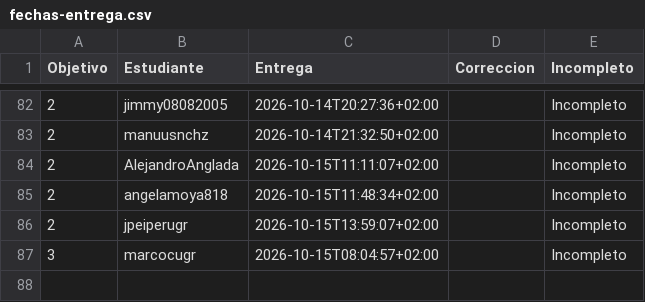
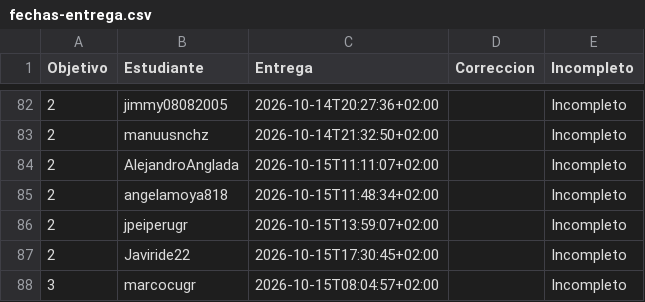
Before and after one commit to JJ/IV-, a CSV file: data/fechas-entrega.csv, drawn as a sheet; only a part is shown, gaps mark what is left out.

```diff
--- a/data/fechas-entrega.csv
+++ b/data/fechas-entrega.csv
@@ -86,2 +86,3 @@ Objetivo;Estudiante;Entrega;Correccion;Incompleto
 2; jpeiperugr;2026-10-15T13:59:07+02:00;;Incompleto
+2; Javiride22;2026-10-15T17:30:45+02:00;;Incompleto
 3; marcocugr;2026-10-15T08:04:57+02:00;;Incompleto
```
Also changed, not shown: 1 other file.
